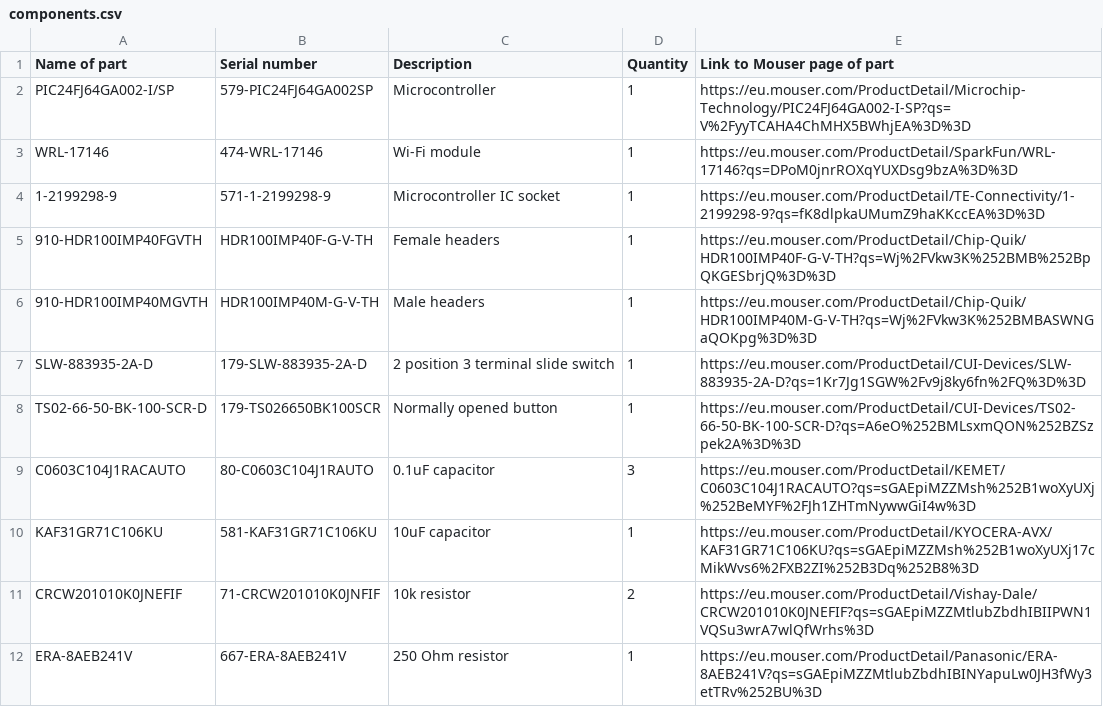
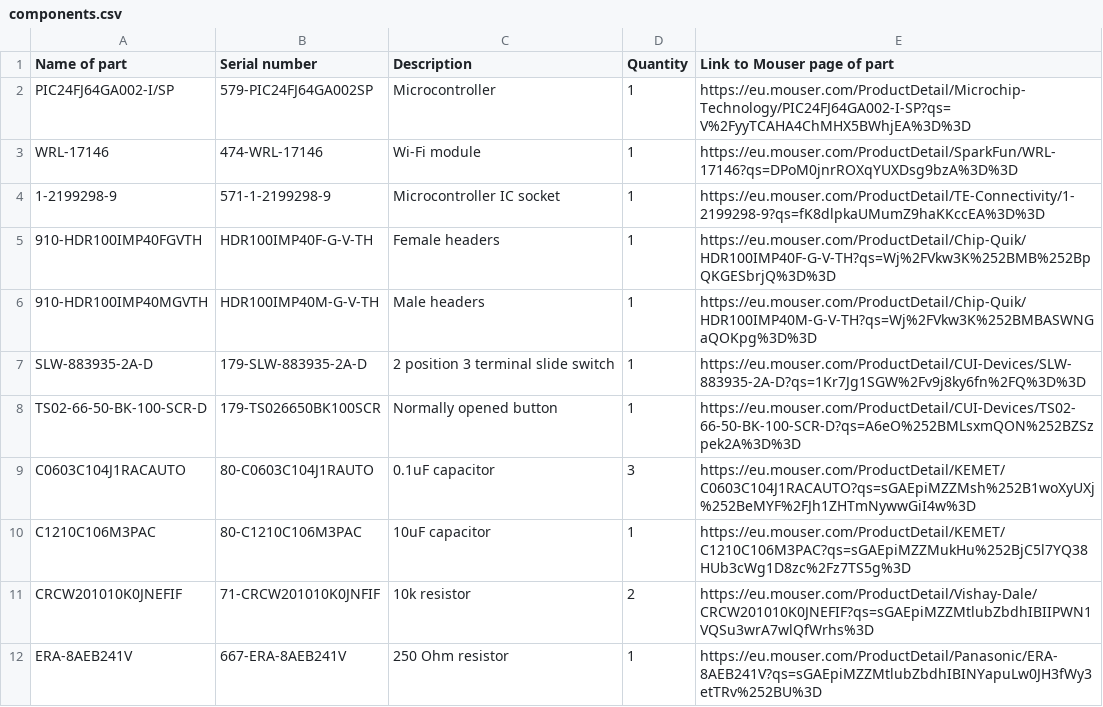
Before and after one commit to codeandrelax/2DSpaceMapping_C, a CSV file: components.csv, drawn as a sheet.

Commit message:
Update components.csv

```diff
--- a/components.csv
+++ b/components.csv
@@ -9,3 +9,3 @@ TS02-66-50-BK-100-SCR-D,179-TS026650BK100SCR,Normally opened button,1,https://eu
 C0603C104J1RACAUTO,80-C0603C104J1RAUTO,0.1uF capacitor,3,https://eu.mouser.com/ProductDetail/KEMET/C0603C104J1RACAUTO?qs=sGAEpiMZZMsh%252B1woXyUXj%252BeMYF%2FJh1ZHTmNywwGiI4w%3D
-KAF31GR71C106KU,581-KAF31GR71C106KU,10uF capacitor,1,https://eu.mouser.com/ProductDetail/KYOCERA-AVX/KAF31GR71C106KU?qs=sGAEpiMZZMsh%252B1woXyUXj17cMikWvs6%2FXB2ZI%252B3Dq%252B8%3D
+C1210C106M3PAC,80-C1210C106M3PAC,10uF capacitor,1,https://eu.mouser.com/ProductDetail/KEMET/C1210C106M3PAC?qs=sGAEpiMZZMukHu%252BjC5l7YQ38HUb3cWg1D8zc%2Fz7TS5g%3D
 CRCW201010K0JNEFIF,71-CRCW201010K0JNFIF,10k resistor,2,https://eu.mouser.com/ProductDetail/Vishay-Dale/CRCW201010K0JNEFIF?qs=sGAEpiMZZMtlubZbdhIBIIPWN1VQSu3wrA7wlQfWrhs%3D
```
